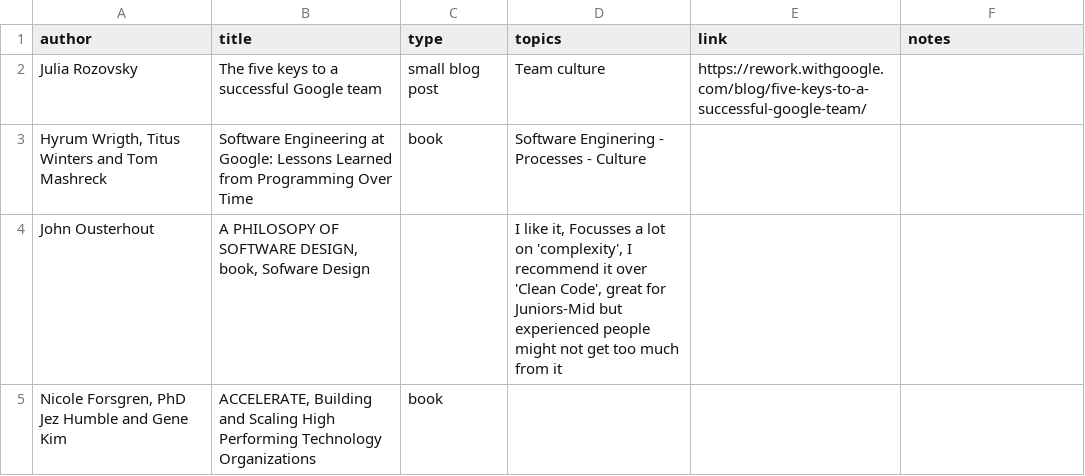
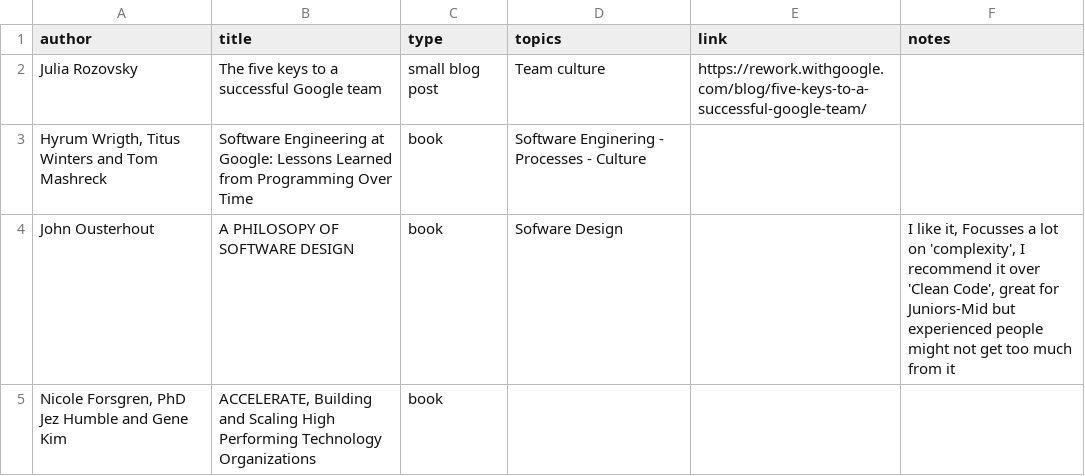
Before and after one commit to surister/software-engineering-recommended-material, a CSV file: swe.csv, drawn as a sheet.

Commit message:
Fix missing "

```diff
--- a/swe.csv
+++ b/swe.csv
@@ -3,3 +3,3 @@ author,title,type,topics,link,notes
 "Hyrum Wrigth, Titus Winters and Tom Mashreck", "Software Engineering at Google: Lessons Learned from Programming Over Time", "book", "Software Enginering - Processes - Culture",,
-"John Ousterhout", "A PHILOSOPY OF SOFTWARE DESIGN, book, Sofware Design",,"I like it, Focusses a lot on 'complexity', I recommend it over 'Clean Code', great for Juniors-Mid but experienced people might not get too much from it"
+"John Ousterhout", "A PHILOSOPY OF SOFTWARE DESIGN", "book", "Sofware Design",,"I like it, Focusses a lot on 'complexity', I recommend it over 'Clean Code', great for Juniors-Mid but experienced people might not get too much from it"
 "Nicole Forsgren, PhD Jez Humble and Gene Kim", "ACCELERATE, Building and Scaling High Performing Technology Organizations", "book",,,
```
